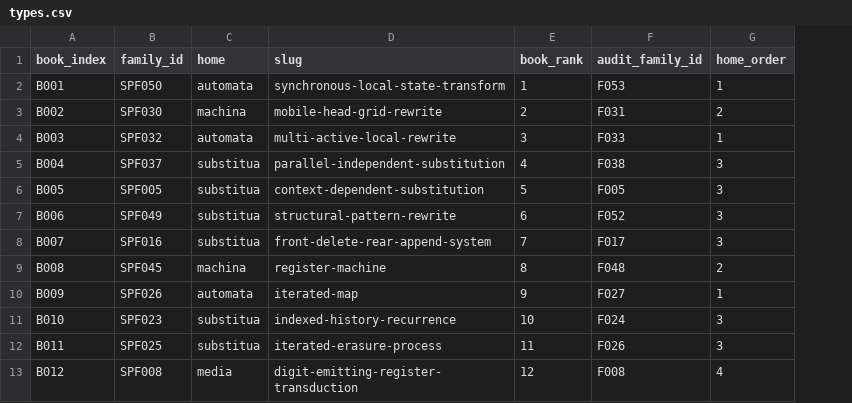
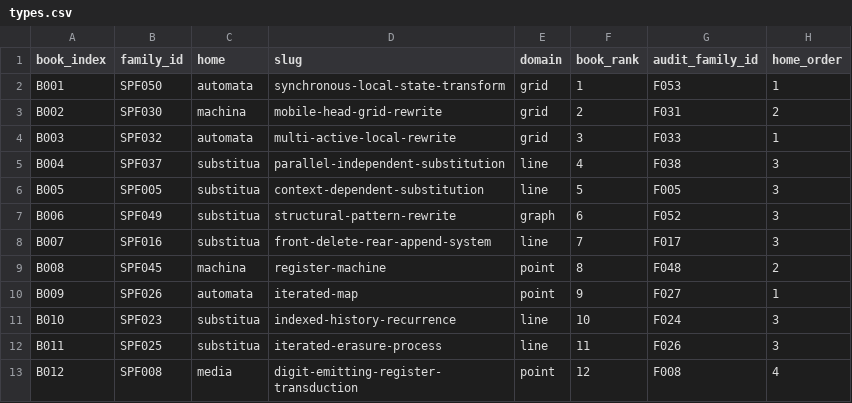
Before and after one commit to commotum/ankos, a CSV file: ref/types.csv, drawn as a sheet; only a part is shown; the diff names each change by its address in the sheet, - before the commit and + after, or states it on an @@ line.

Commit message:
autosave: 2026-08-18 15:50:51 -0700

```diff
--- a/ref/types.csv
+++ b/ref/types.csv
+column E (domain), rows 2-13: grid | grid | grid | line | line | graph | line | point | point | line | line | point
```
